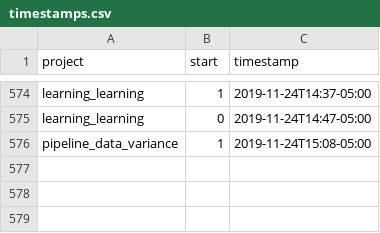
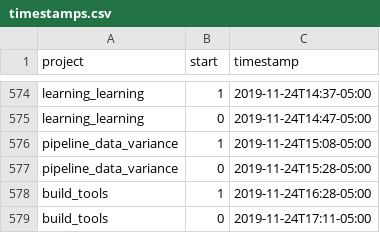
Before and after one commit to julianbarg/workhours, a CSV file: timestamps.csv, drawn as a sheet; only a part is shown, gaps mark what is left out.

Commit message:
auto-commit

```diff
--- a/timestamps.csv
+++ b/timestamps.csv
@@ -576 +576,4 @@ learning_learning,0,2019-11-24T14:47-05:00
 pipeline_data_variance,1,2019-11-24T15:08-05:00
+pipeline_data_variance,0,2019-11-24T15:28-05:00
+build_tools,1,2019-11-24T16:28-05:00
+build_tools,0,2019-11-24T17:11-05:00
```
